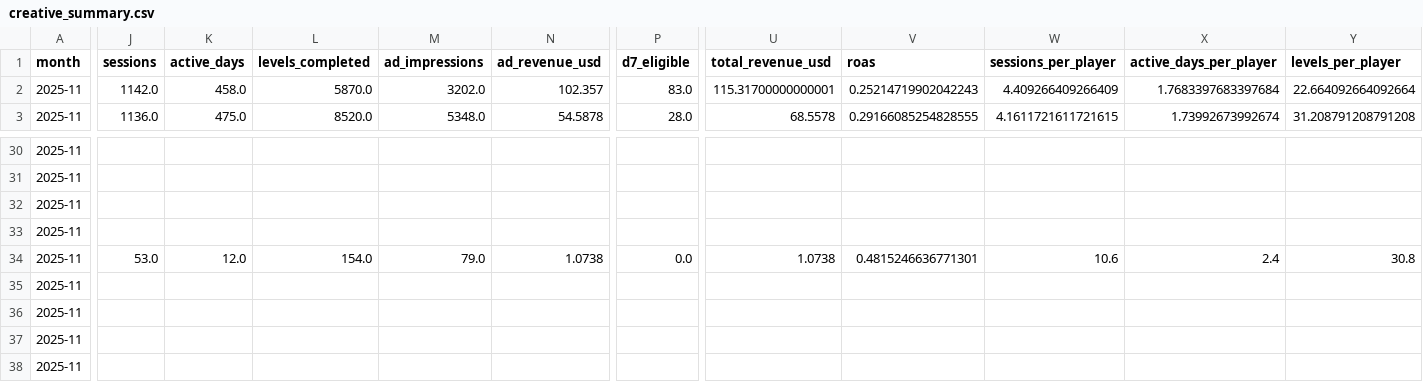
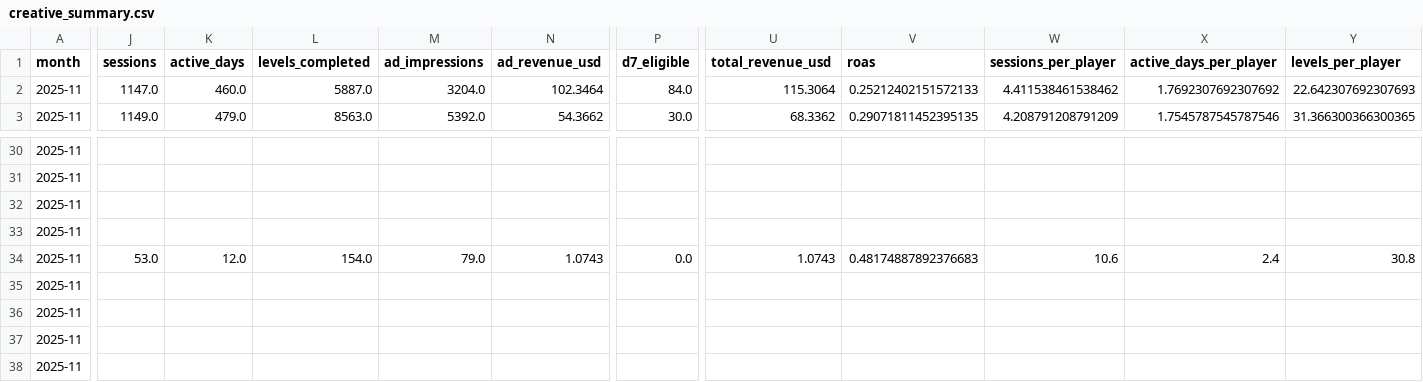
Before and after one commit to Nirmitk1311/Mobile_Game_Marketing_Analytics_Portfolio, a CSV file: outputs/analysis/2025-11/creative_summary.csv, drawn as a sheet; only a part is shown, gaps mark what is left out; the diff covers the shown part only; the diff names each change by its address in the sheet, - before the commit and + after, or states it on an @@ line.

```diff
--- a/outputs/analysis/2025-11/creative_summary.csv
+++ b/outputs/analysis/2025-11/creative_summary.csv
-J2 (sessions): 1142.0
+J2 (sessions): 1147.0
-K2 (active_days): 458.0
+K2 (active_days): 460.0
-L2 (levels_completed): 5870.0
+L2 (levels_completed): 5887.0
-M2 (ad_impressions): 3202.0
+M2 (ad_impressions): 3204.0
-N2 (ad_revenue_usd): 102.357
+N2 (ad_revenue_usd): 102.3464
-P2 (d7_eligible): 83.0
+P2 (d7_eligible): 84.0
-U2 (total_revenue_usd): 115.31700000000001
+U2 (total_revenue_usd): 115.3064
-V2 (roas): 0.25214719902042243
+V2 (roas): 0.25212402151572133
-W2 (sessions_per_player): 4.409266409266409
+W2 (sessions_per_player): 4.411538461538462
-X2 (active_days_per_player): 1.7683397683397684
+X2 (active_days_per_player): 1.7692307692307692
-Y2 (levels_per_player): 22.664092664092664
+Y2 (levels_per_player): 22.642307692307693
-J3 (sessions): 1136.0
+J3 (sessions): 1149.0
-K3 (active_days): 475.0
+K3 (active_days): 479.0
-L3 (levels_completed): 8520.0
+L3 (levels_completed): 8563.0
-M3 (ad_impressions): 5348.0
+M3 (ad_impressions): 5392.0
-N3 (ad_revenue_usd): 54.5878
+N3 (ad_revenue_usd): 54.3662
-P3 (d7_eligible): 28.0
+P3 (d7_eligible): 30.0
-U3 (total_revenue_usd): 68.5578
+U3 (total_revenue_usd): 68.3362
-V3 (roas): 0.29166085254828555
+V3 (roas): 0.29071811452395135
-W3 (sessions_per_player): 4.1611721611721615
+W3 (sessions_per_player): 4.208791208791209
-X3 (active_days_per_player): 1.73992673992674
+X3 (active_days_per_player): 1.7545787545787546
-Y3 (levels_per_player): 31.208791208791208
+Y3 (levels_per_player): 31.366300366300365
-N34 (ad_revenue_usd): 1.0738
+N34 (ad_revenue_usd): 1.0743
-U34 (total_revenue_usd): 1.0738
+U34 (total_revenue_usd): 1.0743
-V34 (roas): 0.4815246636771301
+V34 (roas): 0.48174887892376683
```
Also changed, not shown: 83 edited cells elsewhere in this file, data/synthetic/players_2025-11.csv, outputs/analysis/2025-11/clean_players.csv, 25 other files.
